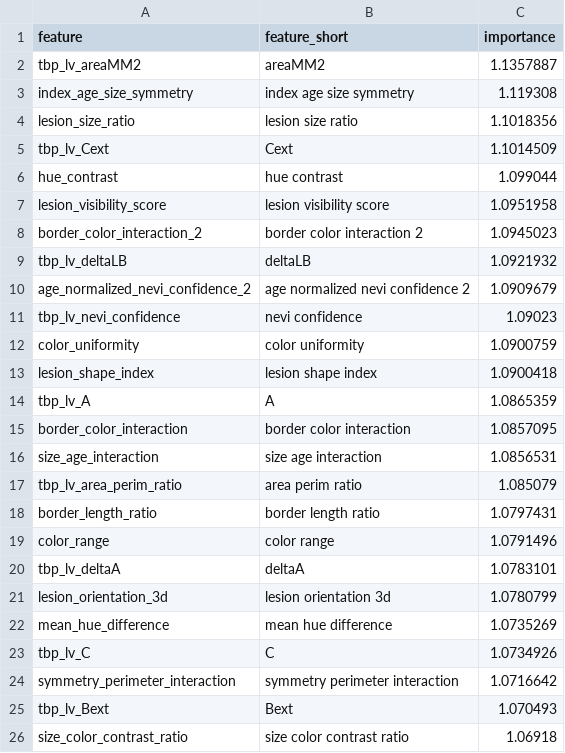
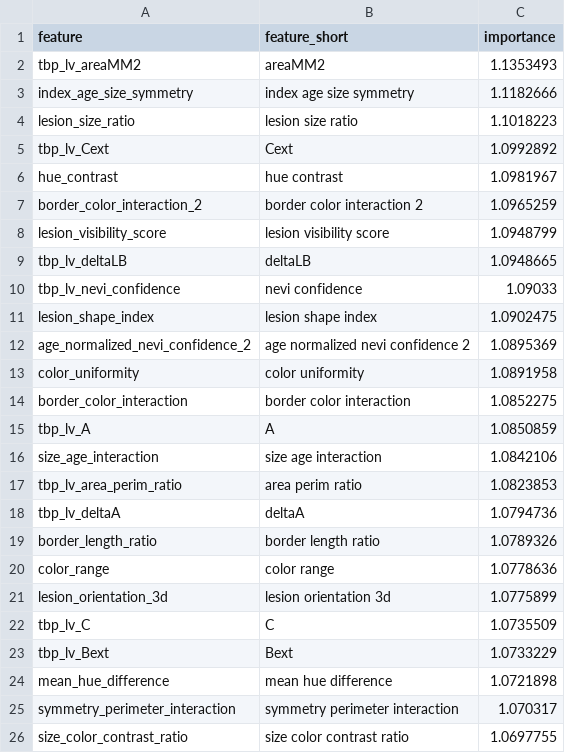
Before and after one commit to Ethan-Shapiro/CS273P-final-project, a CSV file: output/plots/tabular_feature_importance.csv, drawn as a sheet; only a part is shown; the diff covers the shown part only.

```diff
--- a/output/plots/tabular_feature_importance.csv
+++ b/output/plots/tabular_feature_importance.csv
@@ -1,26 +1,26 @@
 feature,feature_short,importance
-tbp_lv_areaMM2,areaMM2,1.1357887
-index_age_size_symmetry,index age size symmetry,1.119308
-lesion_size_ratio,lesion size ratio,1.1018356
-tbp_lv_Cext,Cext,1.1014509
-hue_contrast,hue contrast,1.099044
-lesion_visibility_score,lesion visibility score,1.0951958
-border_color_interaction_2,border color interaction 2,1.0945023
-tbp_lv_deltaLB,deltaLB,1.0921932
-age_normalized_nevi_confidence_2,age normalized nevi confidence 2,1.0909679
-tbp_lv_nevi_confidence,nevi confidence,1.09023
-color_uniformity,color uniformity,1.0900759
-lesion_shape_index,lesion shape index,1.0900418
-tbp_lv_A,A,1.0865359
-border_color_interaction,border color interaction,1.0857095
-size_age_interaction,size age interaction,1.0856531
-tbp_lv_area_perim_ratio,area perim ratio,1.085079
-border_length_ratio,border length ratio,1.0797431
-color_range,color range,1.0791496
-tbp_lv_deltaA,deltaA,1.0783101
-lesion_orientation_3d,lesion orientation 3d,1.0780799
-mean_hue_difference,mean hue difference,1.0735269
-tbp_lv_C,C,1.0734926
-symmetry_perimeter_interaction,symmetry perimeter interaction,1.0716642
-tbp_lv_Bext,Bext,1.070493
-size_color_contrast_ratio,size color contrast ratio,1.06918
+tbp_lv_areaMM2,areaMM2,1.1353493
+index_age_size_symmetry,index age size symmetry,1.1182666
+lesion_size_ratio,lesion size ratio,1.1018223
+tbp_lv_Cext,Cext,1.0992892
+hue_contrast,hue contrast,1.0981967
+border_color_interaction_2,border color interaction 2,1.0965259
+lesion_visibility_score,lesion visibility score,1.0948799
+tbp_lv_deltaLB,deltaLB,1.0948665
+tbp_lv_nevi_confidence,nevi confidence,1.09033
+lesion_shape_index,lesion shape index,1.0902475
+age_normalized_nevi_confidence_2,age normalized nevi confidence 2,1.0895369
+color_uniformity,color uniformity,1.0891958
+border_color_interaction,border color interaction,1.0852275
+tbp_lv_A,A,1.0850859
+size_age_interaction,size age interaction,1.0842106
+tbp_lv_area_perim_ratio,area perim ratio,1.0823853
+tbp_lv_deltaA,deltaA,1.0794736
+border_length_ratio,border length ratio,1.0789326
+color_range,color range,1.0778636
+lesion_orientation_3d,lesion orientation 3d,1.0775899
+tbp_lv_C,C,1.0735509
+tbp_lv_Bext,Bext,1.0733229
+mean_hue_difference,mean hue difference,1.0721898
+symmetry_perimeter_interaction,symmetry perimeter interaction,1.070317
+size_color_contrast_ratio,size color contrast ratio,1.0697755
```
Also changed, not shown: 17 added rows, 17 removed rows and 34 edited cells elsewhere in this file, 17 other files.
